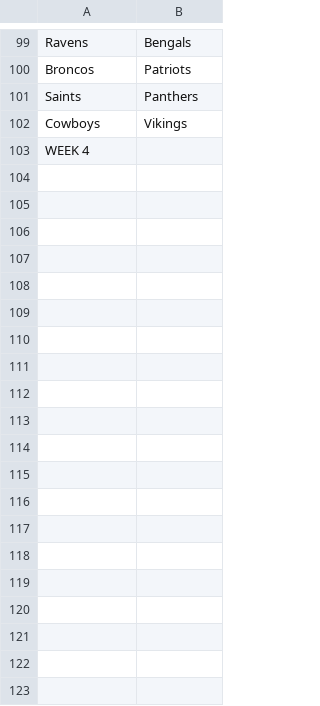
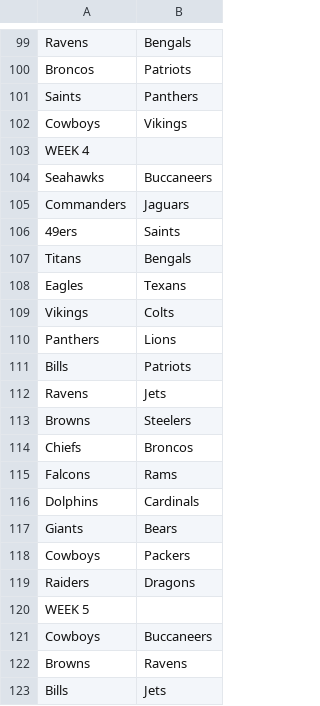
Before and after one commit to TimmyT123/time_madden_old, a CSV file: wurd24sched.csv, drawn as a sheet; only a part is shown, gaps mark what is left out; the diff covers the shown part only.

Commit message:
- UPDATED: wrud24sched.csv to week 6

```diff
--- a/wurd24sched.csv
+++ b/wurd24sched.csv
@@ -103 +103,21 @@ Cowboys,Vikings
 WEEK 4,
+Seahawks,Buccaneers
+Commanders,Jaguars
+49ers,Saints
+Titans,Bengals
+Eagles,Texans
+Vikings,Colts
+Panthers,Lions
+Bills,Patriots
+Ravens,Jets
+Browns,Steelers
+Chiefs,Broncos
+Falcons,Rams
+Dolphins,Cardinals
+Giants,Bears
+Cowboys,Packers
+Raiders,Dragons
+WEEK 5,
+Cowboys,Buccaneers
+Browns,Ravens
+Bills,Jets
```
Also changed, not shown: 14 added rows elsewhere in this file.
